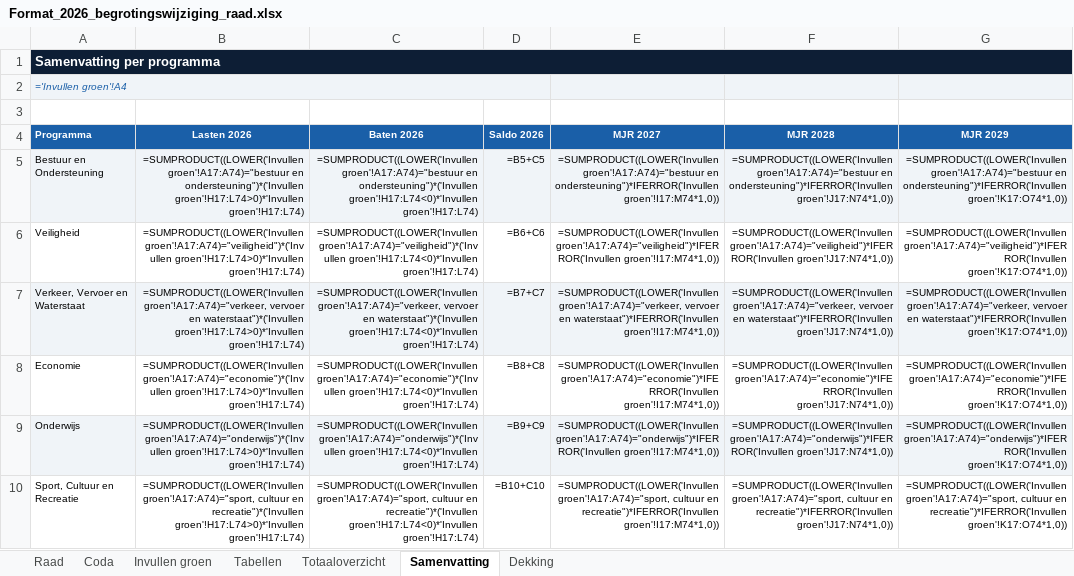
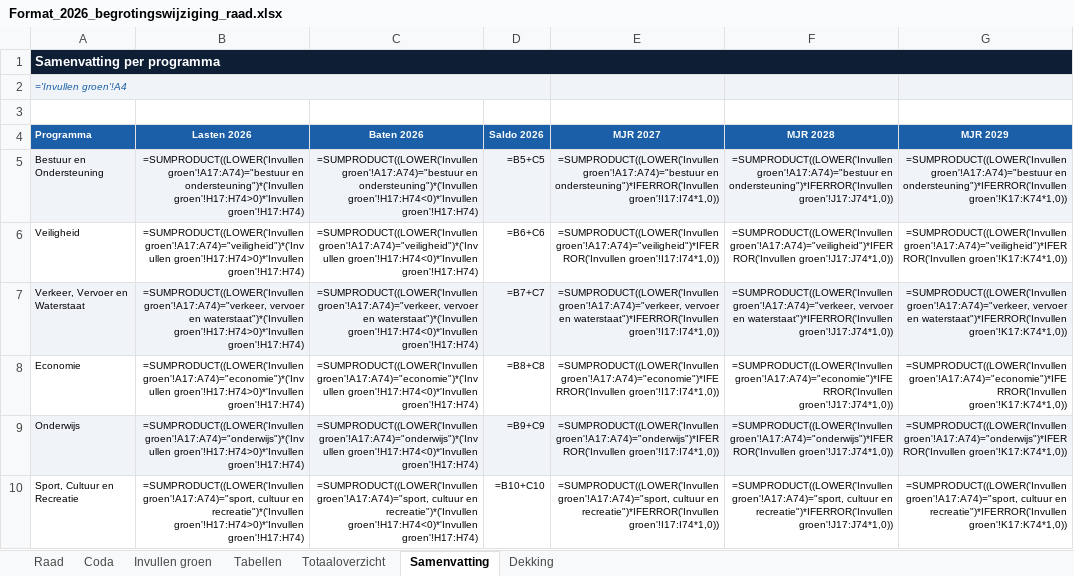
Before and after one commit to MoniqueStrik/Nieuw, an Excel workbook: Format_2026_begrotingswijziging_raad.xlsx, sheet Samenvatting, drawn as a sheet; only a part is shown; values as stored, in another font and other column widths than the file's, no borders; formulas without a stored value are shown as written; the diff covers the shown part only; the diff names each change by its address in the sheet, - before the commit and + after, or states it on an @@ line.

```diff
--- a/Format_2026_begrotingswijziging_raad.xlsx (sheet Samenvatting)
+++ b/Format_2026_begrotingswijziging_raad.xlsx (sheet Samenvatting)
-B5 (Lasten 2026): …en ondersteuning")*('Invullen groen'!H17:L74>0)*'Invullen groen'!H17:L74)
+B5 (Lasten 2026): …en ondersteuning")*('Invullen groen'!H17:H74>0)*'Invullen groen'!H17:H74)
-C5 (Baten 2026): …en ondersteuning")*('Invullen groen'!H17:L74<0)*'Invullen groen'!H17:L74)
+C5 (Baten 2026): …en ondersteuning")*('Invullen groen'!H17:H74<0)*'Invullen groen'!H17:H74)
-E5 (MJR 2027): …en ondersteuning")*IFERROR('Invullen groen'!I17:M74*1,0))
+E5 (MJR 2027): …en ondersteuning")*IFERROR('Invullen groen'!I17:I74*1,0))
-F5 (MJR 2028): …en ondersteuning")*IFERROR('Invullen groen'!J17:N74*1,0))
+F5 (MJR 2028): …en ondersteuning")*IFERROR('Invullen groen'!J17:J74*1,0))
-G5 (MJR 2029): …en ondersteuning")*IFERROR('Invullen groen'!K17:O74*1,0))
+G5 (MJR 2029): …en ondersteuning")*IFERROR('Invullen groen'!K17:K74*1,0))
-B6 (Lasten 2026): =SUMPRODUCT((LOWER('Invullen groen'!A17:A74)="veiligheid")*('Invullen groen'!H17:L74>0)*'Invullen groen'!H17:L74)
+B6 (Lasten 2026): =SUMPRODUCT((LOWER('Invullen groen'!A17:A74)="veiligheid")*('Invullen groen'!H17:H74>0)*'Invullen groen'!H17:H74)
-C6 (Baten 2026): =SUMPRODUCT((LOWER('Invullen groen'!A17:A74)="veiligheid")*('Invullen groen'!H17:L74<0)*'Invullen groen'!H17:L74)
+C6 (Baten 2026): =SUMPRODUCT((LOWER('Invullen groen'!A17:A74)="veiligheid")*('Invullen groen'!H17:H74<0)*'Invullen groen'!H17:H74)
-E6 (MJR 2027): =SUMPRODUCT((LOWER('Invullen groen'!A17:A74)="veiligheid")*IFERROR('Invullen groen'!I17:M74*1,0))
+E6 (MJR 2027): =SUMPRODUCT((LOWER('Invullen groen'!A17:A74)="veiligheid")*IFERROR('Invullen groen'!I17:I74*1,0))
-F6 (MJR 2028): =SUMPRODUCT((LOWER('Invullen groen'!A17:A74)="veiligheid")*IFERROR('Invullen groen'!J17:N74*1,0))
+F6 (MJR 2028): =SUMPRODUCT((LOWER('Invullen groen'!A17:A74)="veiligheid")*IFERROR('Invullen groen'!J17:J74*1,0))
-G6 (MJR 2029): =SUMPRODUCT((LOWER('Invullen groen'!A17:A74)="veiligheid")*IFERROR('Invullen groen'!K17:O74*1,0))
+G6 (MJR 2029): =SUMPRODUCT((LOWER('Invullen groen'!A17:A74)="veiligheid")*IFERROR('Invullen groen'!K17:K74*1,0))
-B7 (Lasten 2026): …en waterstaat")*('Invullen groen'!H17:L74>0)*'Invullen groen'!H17:L74)
+B7 (Lasten 2026): …en waterstaat")*('Invullen groen'!H17:H74>0)*'Invullen groen'!H17:H74)
-C7 (Baten 2026): …en waterstaat")*('Invullen groen'!H17:L74<0)*'Invullen groen'!H17:L74)
+C7 (Baten 2026): …en waterstaat")*('Invullen groen'!H17:H74<0)*'Invullen groen'!H17:H74)
-E7 (MJR 2027): …en waterstaat")*IFERROR('Invullen groen'!I17:M74*1,0))
+E7 (MJR 2027): …en waterstaat")*IFERROR('Invullen groen'!I17:I74*1,0))
-F7 (MJR 2028): …en waterstaat")*IFERROR('Invullen groen'!J17:N74*1,0))
+F7 (MJR 2028): …en waterstaat")*IFERROR('Invullen groen'!J17:J74*1,0))
-G7 (MJR 2029): …en waterstaat")*IFERROR('Invullen groen'!K17:O74*1,0))
+G7 (MJR 2029): …en waterstaat")*IFERROR('Invullen groen'!K17:K74*1,0))
-B8 (Lasten 2026): =SUMPRODUCT((LOWER('Invullen groen'!A17:A74)="economie")*('Invullen groen'!H17:L74>0)*'Invullen groen'!H17:L74)
+B8 (Lasten 2026): =SUMPRODUCT((LOWER('Invullen groen'!A17:A74)="economie")*('Invullen groen'!H17:H74>0)*'Invullen groen'!H17:H74)
-C8 (Baten 2026): =SUMPRODUCT((LOWER('Invullen groen'!A17:A74)="economie")*('Invullen groen'!H17:L74<0)*'Invullen groen'!H17:L74)
+C8 (Baten 2026): =SUMPRODUCT((LOWER('Invullen groen'!A17:A74)="economie")*('Invullen groen'!H17:H74<0)*'Invullen groen'!H17:H74)
-E8 (MJR 2027): =SUMPRODUCT((LOWER('Invullen groen'!A17:A74)="economie")*IFERROR('Invullen groen'!I17:M74*1,0))
+E8 (MJR 2027): =SUMPRODUCT((LOWER('Invullen groen'!A17:A74)="economie")*IFERROR('Invullen groen'!I17:I74*1,0))
-F8 (MJR 2028): =SUMPRODUCT((LOWER('Invullen groen'!A17:A74)="economie")*IFERROR('Invullen groen'!J17:N74*1,0))
+F8 (MJR 2028): =SUMPRODUCT((LOWER('Invullen groen'!A17:A74)="economie")*IFERROR('Invullen groen'!J17:J74*1,0))
-G8 (MJR 2029): =SUMPRODUCT((LOWER('Invullen groen'!A17:A74)="economie")*IFERROR('Invullen groen'!K17:O74*1,0))
+G8 (MJR 2029): =SUMPRODUCT((LOWER('Invullen groen'!A17:A74)="economie")*IFERROR('Invullen groen'!K17:K74*1,0))
-B9 (Lasten 2026): =SUMPRODUCT((LOWER('Invullen groen'!A17:A74)="onderwijs")*('Invullen groen'!H17:L74>0)*'Invullen groen'!H17:L74)
+B9 (Lasten 2026): =SUMPRODUCT((LOWER('Invullen groen'!A17:A74)="onderwijs")*('Invullen groen'!H17:H74>0)*'Invullen groen'!H17:H74)
-C9 (Baten 2026): =SUMPRODUCT((LOWER('Invullen groen'!A17:A74)="onderwijs")*('Invullen groen'!H17:L74<0)*'Invullen groen'!H17:L74)
+C9 (Baten 2026): =SUMPRODUCT((LOWER('Invullen groen'!A17:A74)="onderwijs")*('Invullen groen'!H17:H74<0)*'Invullen groen'!H17:H74)
-E9 (MJR 2027): =SUMPRODUCT((LOWER('Invullen groen'!A17:A74)="onderwijs")*IFERROR('Invullen groen'!I17:M74*1,0))
+E9 (MJR 2027): =SUMPRODUCT((LOWER('Invullen groen'!A17:A74)="onderwijs")*IFERROR('Invullen groen'!I17:I74*1,0))
-F9 (MJR 2028): =SUMPRODUCT((LOWER('Invullen groen'!A17:A74)="onderwijs")*IFERROR('Invullen groen'!J17:N74*1,0))
+F9 (MJR 2028): =SUMPRODUCT((LOWER('Invullen groen'!A17:A74)="onderwijs")*IFERROR('Invullen groen'!J17:J74*1,0))
-G9 (MJR 2029): =SUMPRODUCT((LOWER('Invullen groen'!A17:A74)="onderwijs")*IFERROR('Invullen groen'!K17:O74*1,0))
+G9 (MJR 2029): =SUMPRODUCT((LOWER('Invullen groen'!A17:A74)="onderwijs")*IFERROR('Invullen groen'!K17:K74*1,0))
-B10 (Lasten 2026): …en recreatie")*('Invullen groen'!H17:L74>0)*'Invullen groen'!H17:L74)
+B10 (Lasten 2026): …en recreatie")*('Invullen groen'!H17:H74>0)*'Invullen groen'!H17:H74)
-C10 (Baten 2026): …en recreatie")*('Invullen groen'!H17:L74<0)*'Invullen groen'!H17:L74)
+C10 (Baten 2026): …en recreatie")*('Invullen groen'!H17:H74<0)*'Invullen groen'!H17:H74)
-E10 (MJR 2027): …en recreatie")*IFERROR('Invullen groen'!I17:M74*1,0))
+E10 (MJR 2027): …en recreatie")*IFERROR('Invullen groen'!I17:I74*1,0))
-F10 (MJR 2028): …en recreatie")*IFERROR('Invullen groen'!J17:N74*1,0))
+F10 (MJR 2028): …en recreatie")*IFERROR('Invullen groen'!J17:J74*1,0))
-G10 (MJR 2029): …en recreatie")*IFERROR('Invullen groen'!K17:O74*1,0))
+G10 (MJR 2029): …en recreatie")*IFERROR('Invullen groen'!K17:K74*1,0))
```
Also changed, not shown: 15 edited cells elsewhere in this sheet, sheet Raad, sheet Invullen groen.
